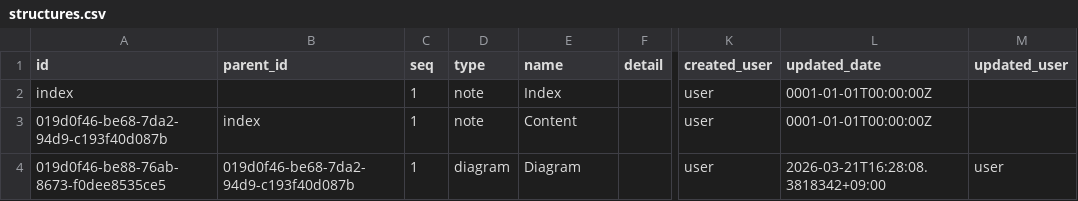
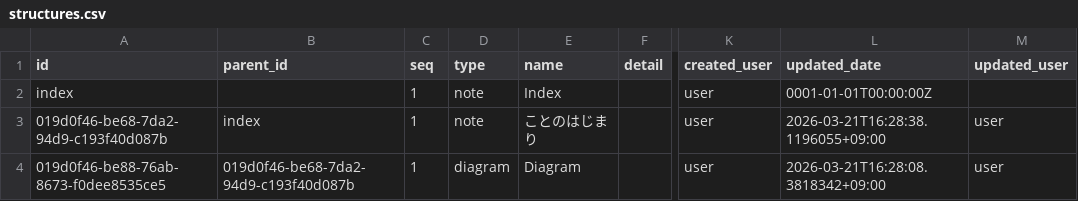
Before and after one commit to secondarykey/secondarykey.github.com, a CSV file: db/structures.csv, drawn as a sheet; only a part is shown, gaps mark what is left out; the diff names each change by its address in the sheet, - before the commit and + after, or states it on an @@ line.

Commit message:
Update Note : ことのはじまり

```diff
--- a/db/structures.csv
+++ b/db/structures.csv
-E3 (name): Content
+E3 (name): ことのはじまり
-L3 (updated_date): 0001-01-01T00:00:00Z
+L3 (updated_date): 2026-03-21T16:28:38.1196055+09:00
-M3 (updated_user): (empty)
+M3 (updated_user): user
```
Also changed, not shown: db/notes.csv.
